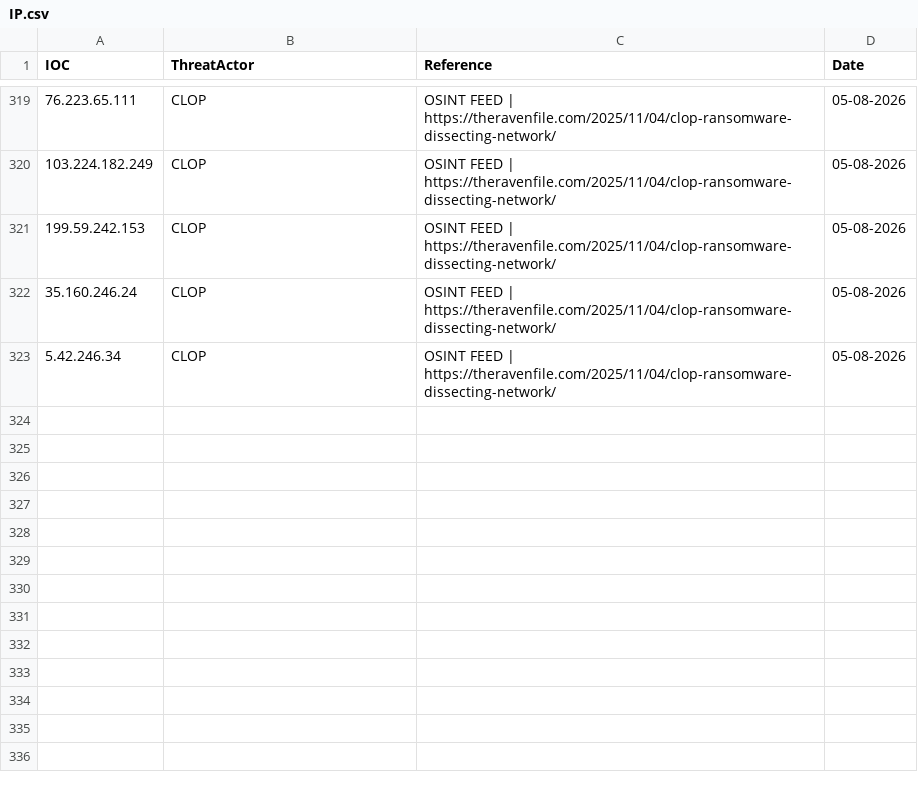
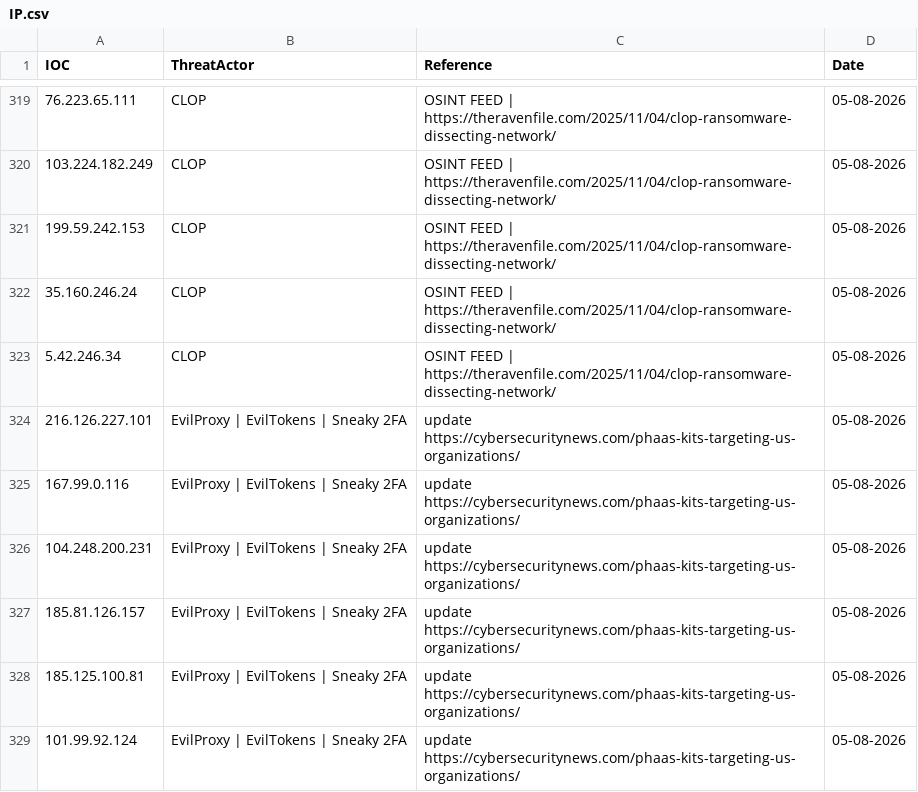
Before and after one commit to thflame/repo, a CSV file: IP.csv, drawn as a sheet; only a part is shown, gaps mark what is left out.

Commit message:
Update IP.csv

```diff
--- a/IP.csv
+++ b/IP.csv
@@ -323 +323,7 @@ IOC, ThreatActor, Reference, Date
 5.42.246.34,CLOP,OSINT FEED | https://theravenfile.com/2025/11/04/clop-ransomware-dissecting-network/,05-08-2026
+216.126.227.101,EvilProxy | EvilTokens | Sneaky 2FA, update https://cybersecuritynews.com/phaas-kits-targeting-us-organizations/,05-08-2026
+167.99.0.116,EvilProxy | EvilTokens | Sneaky 2FA, update https://cybersecuritynews.com/phaas-kits-targeting-us-organizations/,05-08-2026
+104.248.200.231,EvilProxy | EvilTokens | Sneaky 2FA, update https://cybersecuritynews.com/phaas-kits-targeting-us-organizations/,05-08-2026
+185.81.126.157,EvilProxy | EvilTokens | Sneaky 2FA, update https://cybersecuritynews.com/phaas-kits-targeting-us-organizations/,05-08-2026
+185.125.100.81,EvilProxy | EvilTokens | Sneaky 2FA, update https://cybersecuritynews.com/phaas-kits-targeting-us-organizations/,05-08-2026
+101.99.92.124,EvilProxy | EvilTokens | Sneaky 2FA, update https://cybersecuritynews.com/phaas-kits-targeting-us-organizations/,05-08-2026
```
